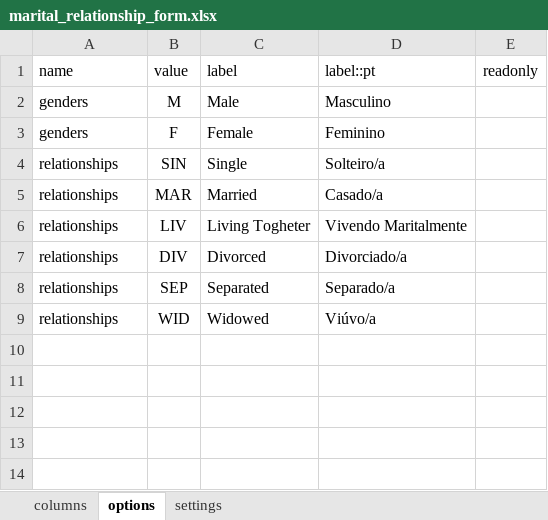
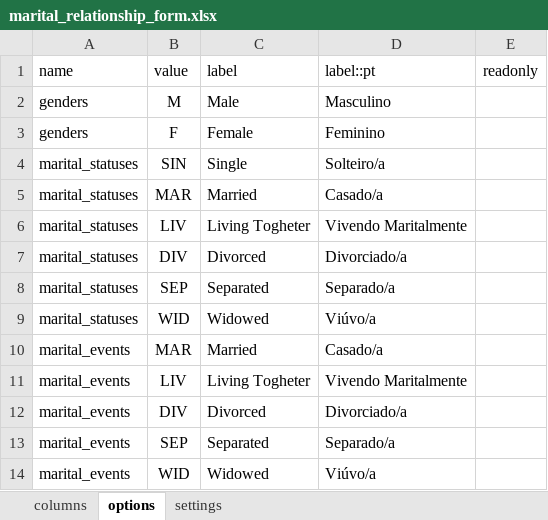
Before and after one commit to philimones-group/hds-explorer-tablet, an Excel workbook: app/src/main/res/raw/marital_relationship_form.xlsx, sheet options, drawn as a sheet; values as stored, in another font and other column widths than the file's, no borders; addresses are those after the commit; the diff names each change by its address in the sheet, - before the commit and + after, or states it on an @@ line.

Commit message:
Add Marital Relationship Form feature

```diff
--- a/app/src/main/res/raw/marital_relationship_form.xlsx (sheet options)
+++ b/app/src/main/res/raw/marital_relationship_form.xlsx (sheet options)
-A4 (name): relationships
+A4 (name): marital_statuses
+row 5: marital_statuses | MAR | Married | Casado/a
+row 6: marital_statuses | LIV | Living Togheter | Vivendo Maritalmente
+row 7: marital_statuses | DIV | Divorced | Divorciado/a
+row 8: marital_statuses | SEP | Separated | Separado/a
+row 9: marital_statuses | WID | Widowed | Viúvo/a
-A10:A14 (name): relationships
+A10:A14 (name): marital_events
```
Also changed, not shown: sheet columns, 8 other files.
